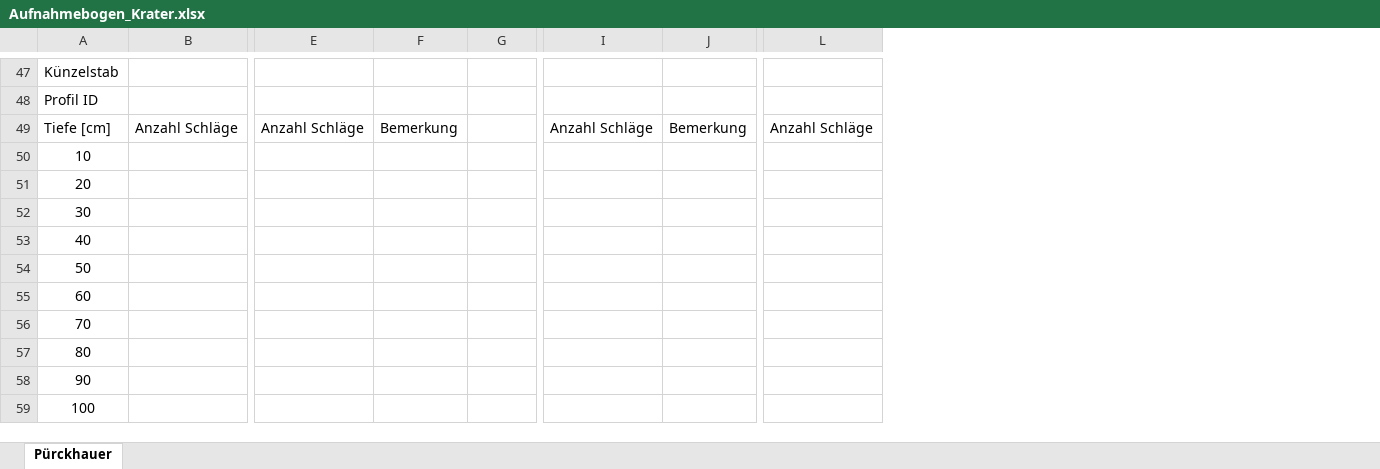
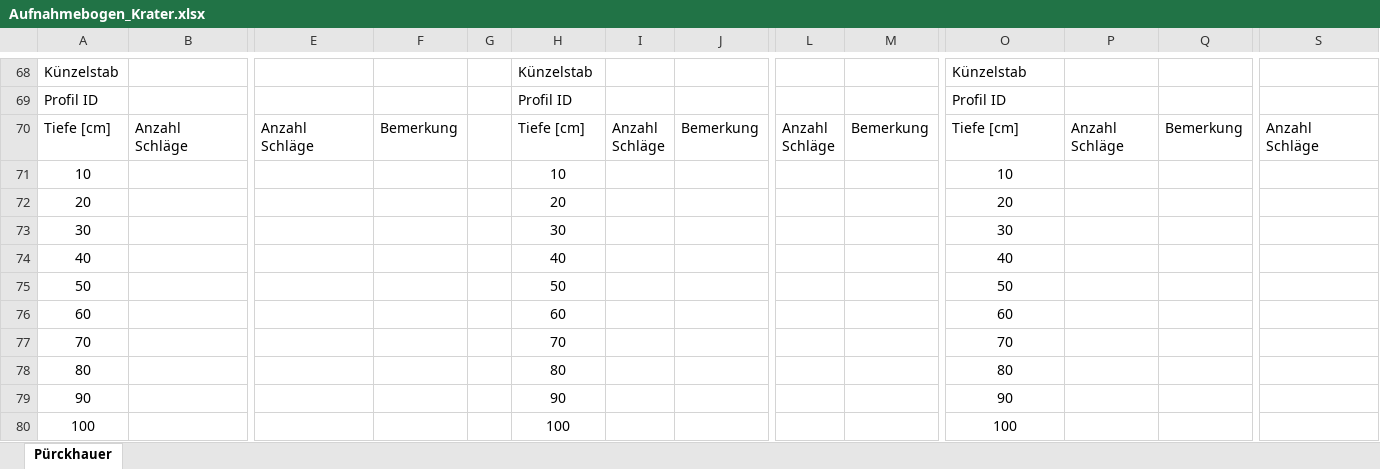
Before and after one commit to keltoskytoi/Envimaster-Geomorph, an Excel workbook: doc/Aufnahmebogen_Krater.xlsx, sheet Pürckhauer, drawn as a sheet; only a part is shown, gaps mark what is left out; values as stored, in another font and other column widths than the file's, no borders; addresses are those after the commit; ↵ is a line break in a cell; the diff covers the shown part only; the diff names each change by its address in the sheet, - before the commit and + after, or states it on an @@ line.

```diff
--- a/doc/Aufnahmebogen_Krater.xlsx (sheet Pürckhauer)
+++ b/doc/Aufnahmebogen_Krater.xlsx (sheet Pürckhauer)
+column F, row 70: Bemerkung
+column G, empty
+column J, row 70: Bemerkung
+column L, row 70: Anzahl ↵ Schläge
+column M, row 70: Bemerkung
+column Q, row 70: Bemerkung
-H68: (empty)
+H68: Künzelstab
-O68: (empty)
+O68: Künzelstab
-H69: (empty)
+H69: Profil ID
-O69: (empty)
+O69: Profil ID
-B70: Anzahl Schläge
+B70: Anzahl ↵ Schläge
-E70: Anzahl Schläge
+E70: Anzahl ↵ Schläge
-H70: Bemerkung
+H70: Tiefe [cm]
-I70: (empty)
+I70: Anzahl ↵ Schläge
-O70: Anzahl Schläge
+O70: Tiefe [cm]
-P70: Bemerkung
+P70: Anzahl ↵ Schläge
-S70: Anzahl Schläge
+S70: Anzahl ↵ Schläge
-H71: (empty)
+H71: 10
-O71: (empty)
+O71: 10
-H72: (empty)
+H72: 20
-O72: (empty)
+O72: 20
-H73: (empty)
+H73: 30
-O73: (empty)
+O73: 30
-H74: (empty)
+H74: 40
-O74: (empty)
+O74: 40
-H75: (empty)
+H75: 50
-O75: (empty)
+O75: 50
-H76: (empty)
+H76: 60
-O76: (empty)
+O76: 60
-H77: (empty)
+H77: 70
-O77: (empty)
+O77: 70
-H78: (empty)
+H78: 80
-O78: (empty)
+O78: 80
-H79: (empty)
+H79: 90
-O79: (empty)
+O79: 90
-H80: (empty)
+H80: 100
-O80: (empty)
+O80: 100
```
Also changed, not shown: 56 added rows, 35 removed rows, 1 added column, 50 edited cells and merged cells elsewhere in this sheet.
